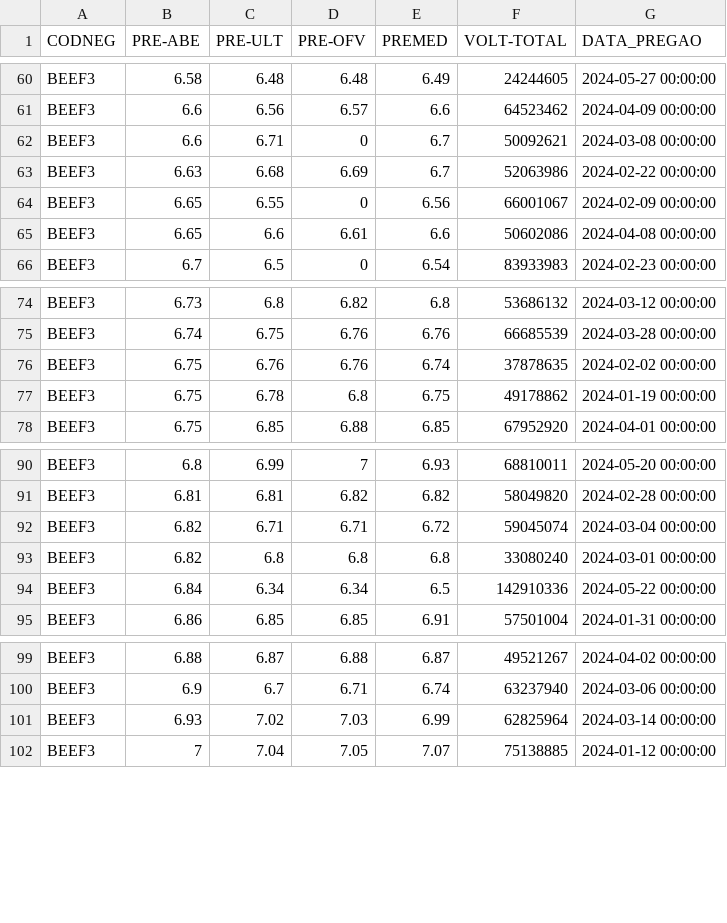
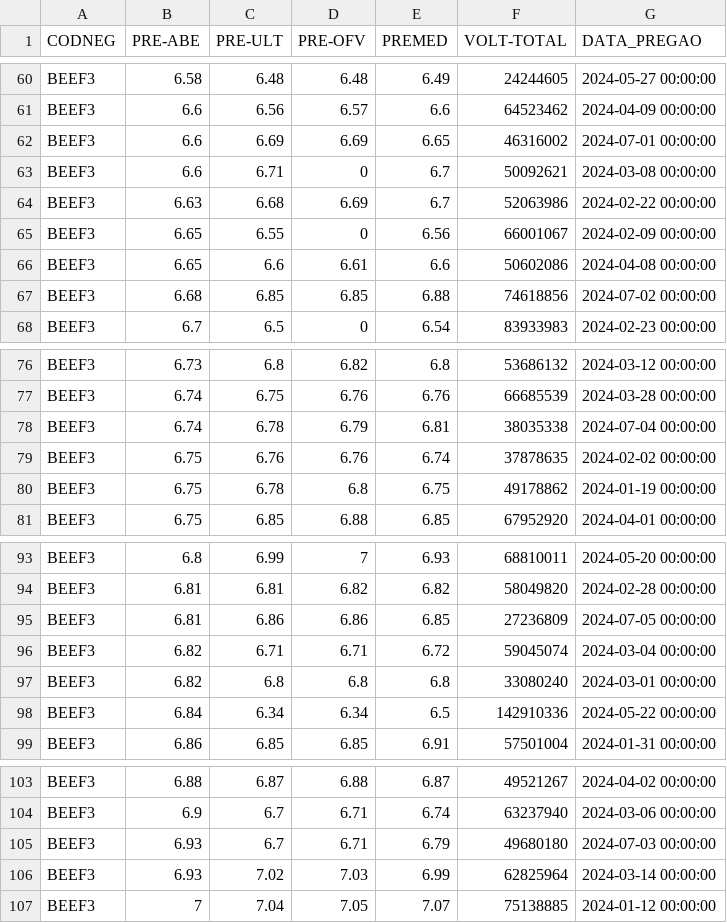
Before and after one commit to jakonev/Decision-tree-learning, a CSV file: data.csv, drawn as a sheet; only a part is shown, gaps mark what is left out; the diff names each change by its address in the sheet, - before the commit and + after, or states it on an @@ line.

```diff
--- a/data.csv
+++ b/data.csv
+row 62: BEEF3 | 6.6 | 6.69 | 6.69 | 6.65 | 46316002 | 2024-07-01 00:00:00
+row 67: BEEF3 | 6.68 | 6.85 | 6.85 | 6.88 | 74618856 | 2024-07-02 00:00:00
+row 78: BEEF3 | 6.74 | 6.78 | 6.79 | 6.81 | 38035338 | 2024-07-04 00:00:00
+row 95: BEEF3 | 6.81 | 6.86 | 6.86 | 6.85 | 27236809 | 2024-07-05 00:00:00
+row 105: BEEF3 | 6.93 | 6.7 | 6.71 | 6.79 | 49680180 | 2024-07-03 00:00:00
```
Also changed, not shown: 5 other files.
